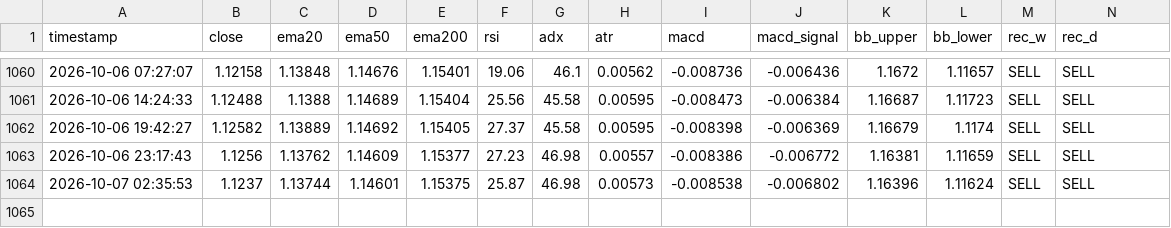
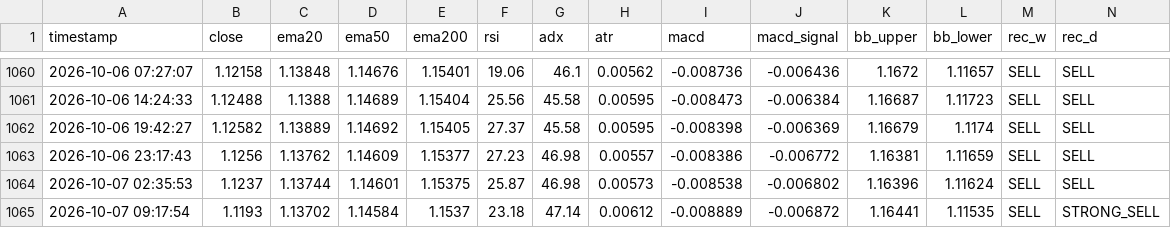
Before and after one commit to lokhrafa/TriviumDashboard, a CSV file: data/ohlc_eurusd.csv, drawn as a sheet; only a part is shown, gaps mark what is left out; rows hold the shown columns only; the diff names each change by its address in the sheet, - before the commit and + after, or states it on an @@ line.

```diff
--- a/data/ohlc_eurusd.csv
+++ b/data/ohlc_eurusd.csv
+row 1065: 2026-10-07 09:17:54 | 1.1193 | 1.13702 | 1.14584 | 1.1537 | 23.18 | 47.14 | 0.00612 | -0.008889 | -0.006872 | 1.16441 | 1.11535 | SELL | STRONG_SELL
```
Also changed, not shown: data/ohlc_audusd.csv, data/ohlc_gbpusd.csv, 3 other files.
